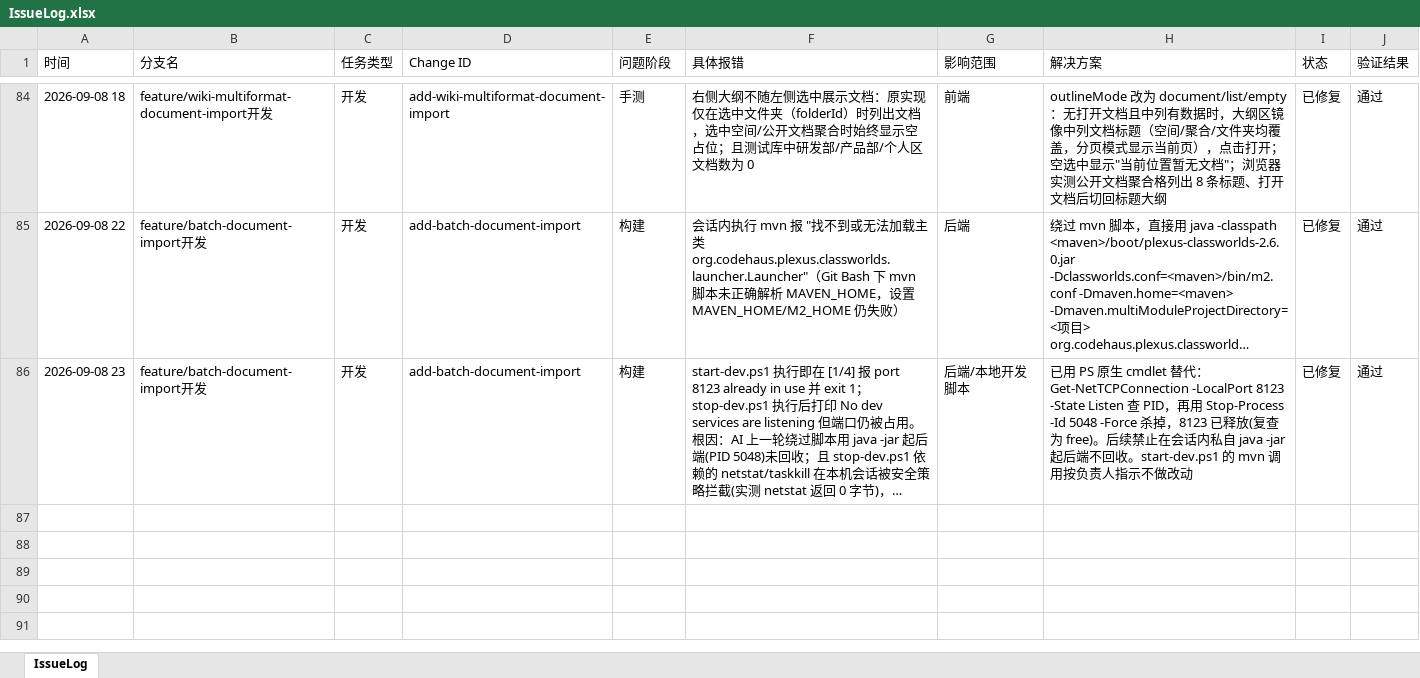
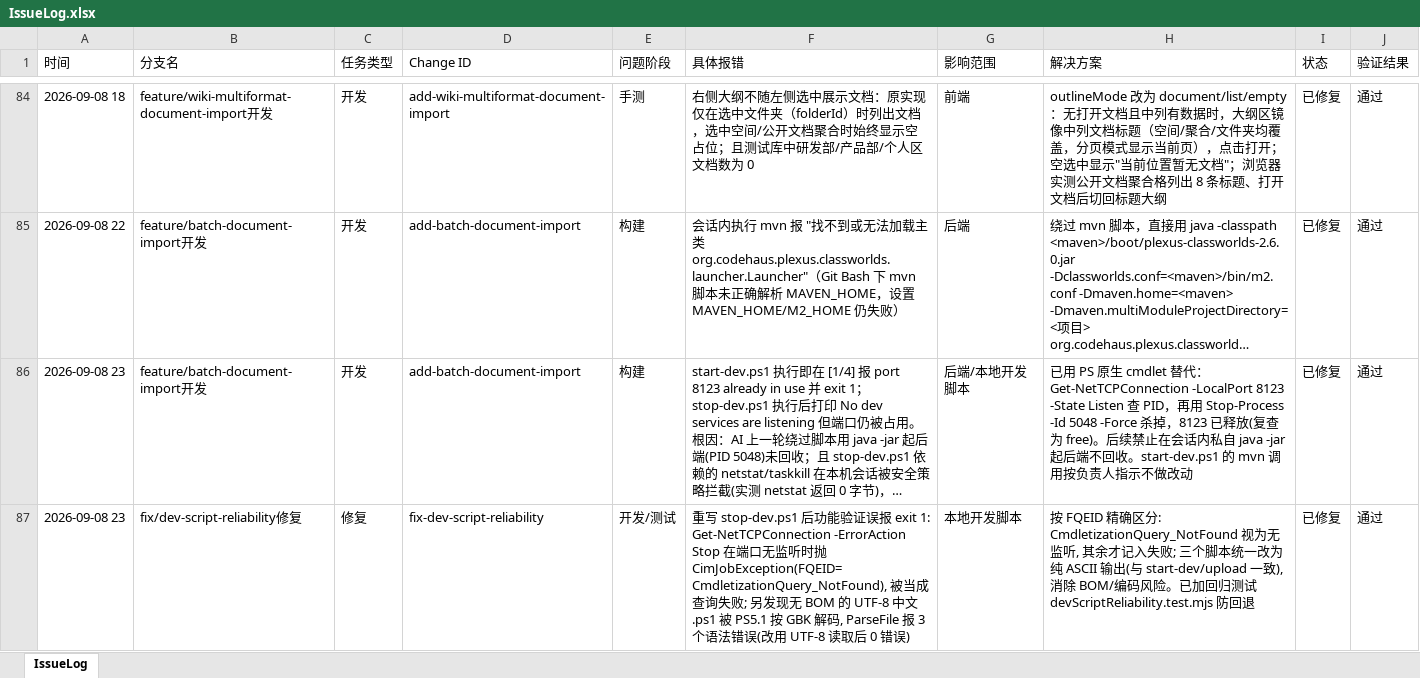
Before and after one commit to mtdown/Agent, an Excel workbook: IssueLog.xlsx, sheet IssueLog, drawn as a sheet; only a part is shown, gaps mark what is left out; long unchanged cells end in …; values as stored, in another font and other column widths than the file's, no borders; the diff names each change by its address in the sheet, - before the commit and + after, or states it on an @@ line.

Commit message:
fix: 本地开发脚本失败不再静默，stop/start/upload 三处加固

```diff
--- a/IssueLog.xlsx (sheet IssueLog)
+++ b/IssueLog.xlsx (sheet IssueLog)
+row 87: 2026-09-08 23 | fix/dev-script-reliability修复 | 修复 | fix-dev-script-reliability | 开发/测试 | 重写 stop-dev.ps1 后功能验证误报 exit 1: Get-NetTCPConnection -ErrorAction Stop 在端口无监听时抛 CimJobException(FQEID=CmdletizationQuery_NotFound), 被当成查询失败; 另发现无 BOM 的 UTF-8 中文 .ps1 被 PS5.1 按 GBK 解码, ParseFile 报 3 个语法错误(改用 UTF-8 读取后 0 错误) | 本地开发脚本 | 按 FQEID 精确区分: CmdletizationQuery_NotFound 视为无监听, 其余才记入失败; 三个脚本统一改为纯 ASCII 输出(与 start-dev/upload 一致), 消除 BOM/编码风险。已加回归测试 devScriptReliability.test.mjs 防回退 | 已修复 | 通过
```
Also changed, not shown: 9 other files.
